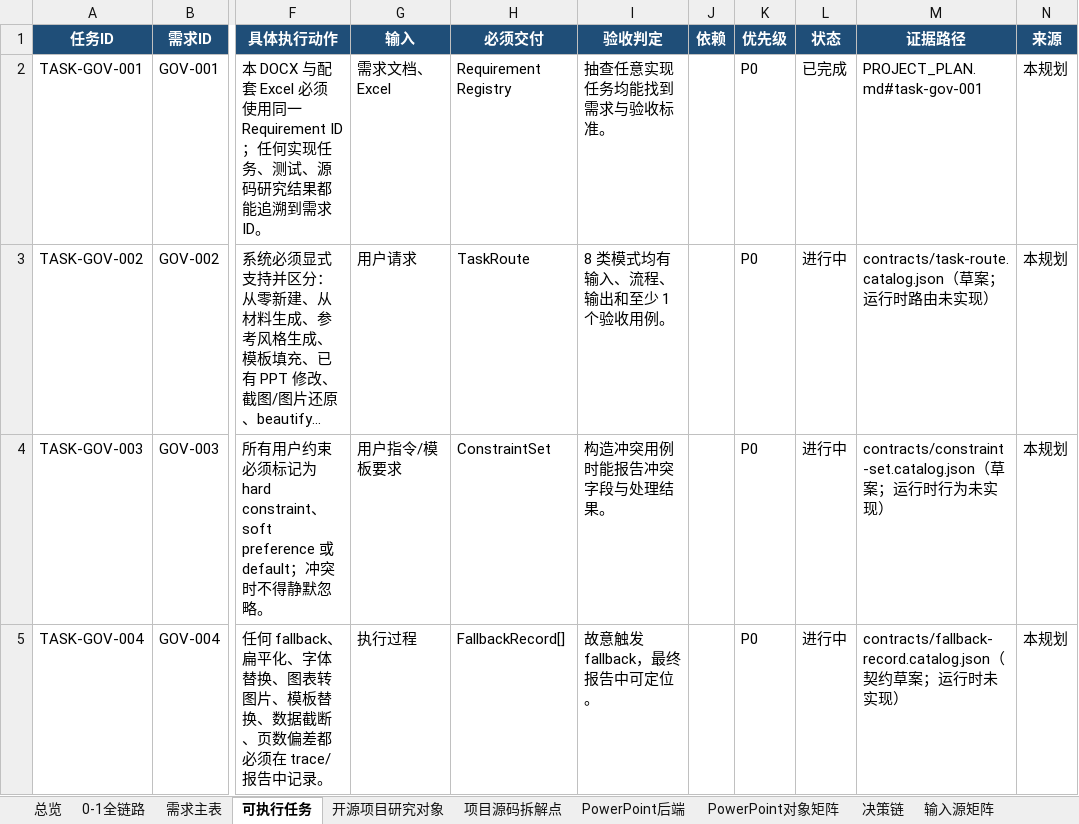
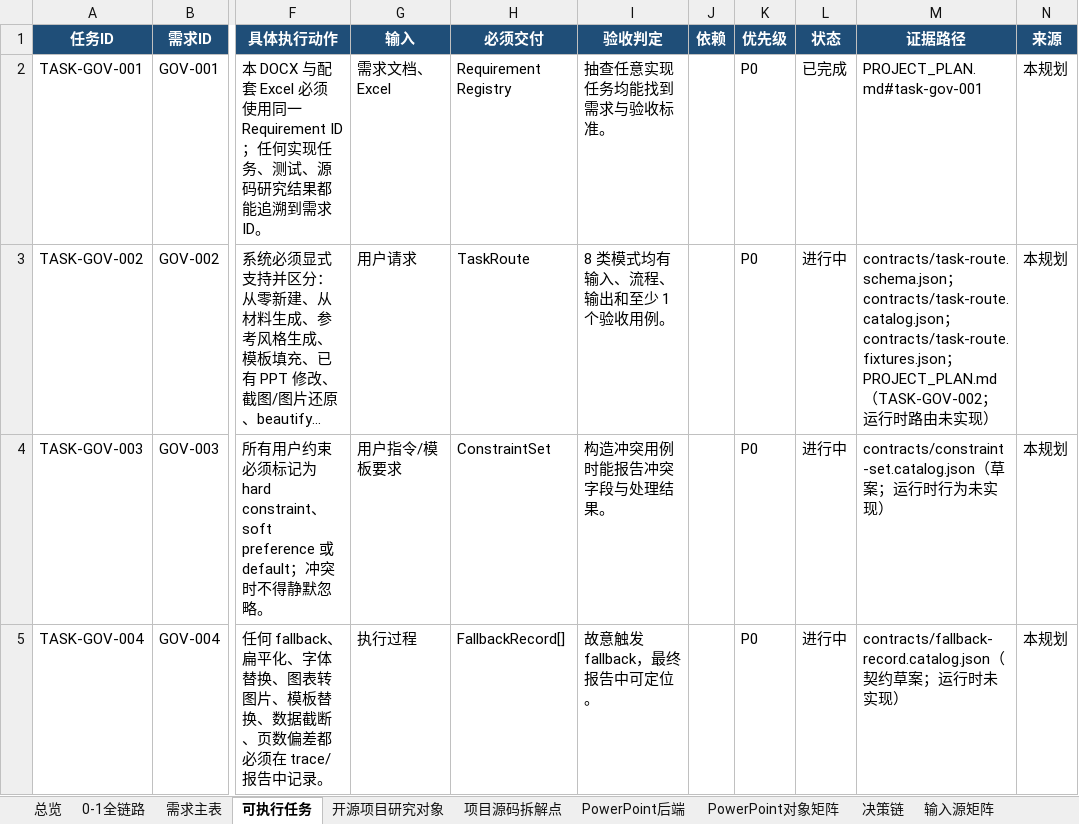
Before and after one commit to XXYoLoong/YoloongPPT, an Excel workbook: AI_PPT_完整需求与任务矩阵_V0.3.xlsx, sheet 可执行任务, drawn as a sheet; only a part is shown, gaps mark what is left out; long unchanged cells end in …; values as stored, in another font and other column widths than the file's, no borders; conditional formats and table styles not drawn; the diff names each change by its address in the sheet, - before the commit and + after, or states it on an @@ line.

```diff
--- a/AI_PPT_完整需求与任务矩阵_V0.3.xlsx (sheet 可执行任务)
+++ b/AI_PPT_完整需求与任务矩阵_V0.3.xlsx (sheet 可执行任务)
-M3 (证据路径): contracts/task-route.catalog.json（草案；运…
+M3 (证据路径): contracts/task-route.schema.json；contracts/task-route.catalog.json；contracts/task-route.fixtures.json；PROJECT_PLAN.md（TASK-GOV-002；运…
```
Also changed, not shown: charts or pictures, 5 other files.
